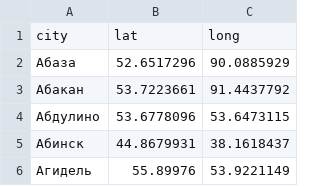
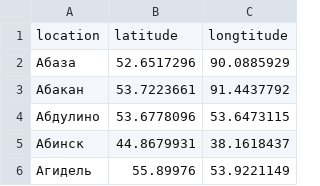
Before and after one commit to htmlacademy-yii/1500729-task-force-1, a CSV file: data/locations.csv (was data/cities.csv), drawn as a sheet; only a part is shown.

```diff
--- a/data/cities.csv
+++ b/data/locations.csv
@@ -1,2 +1,2 @@
-city,lat,long
+location,latitude,longtitude
 Абаза,52.6517296,90.0885929
```
Also changed, not shown: data/profiles.csv, data/responds.csv, 15 other files.
